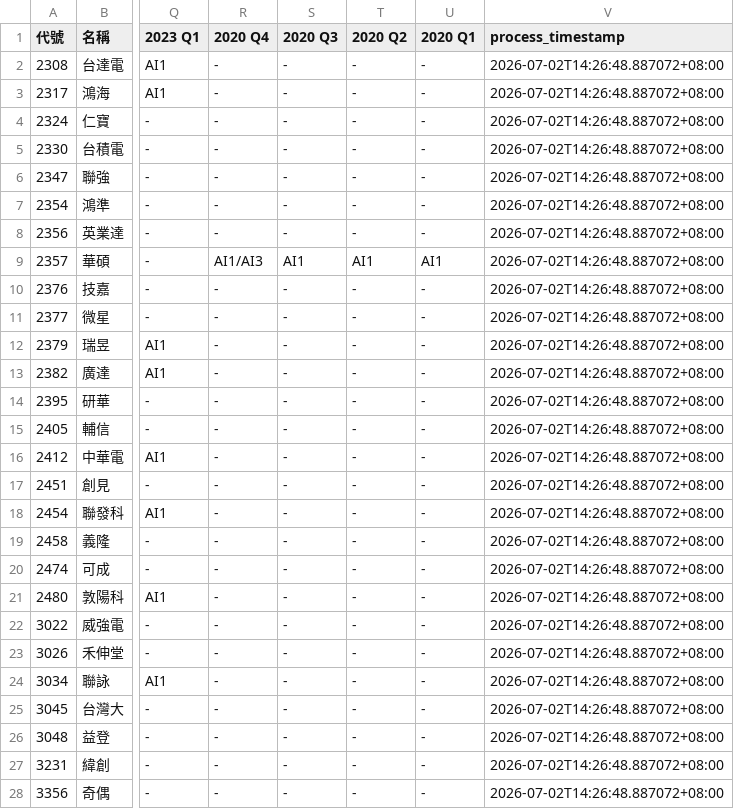
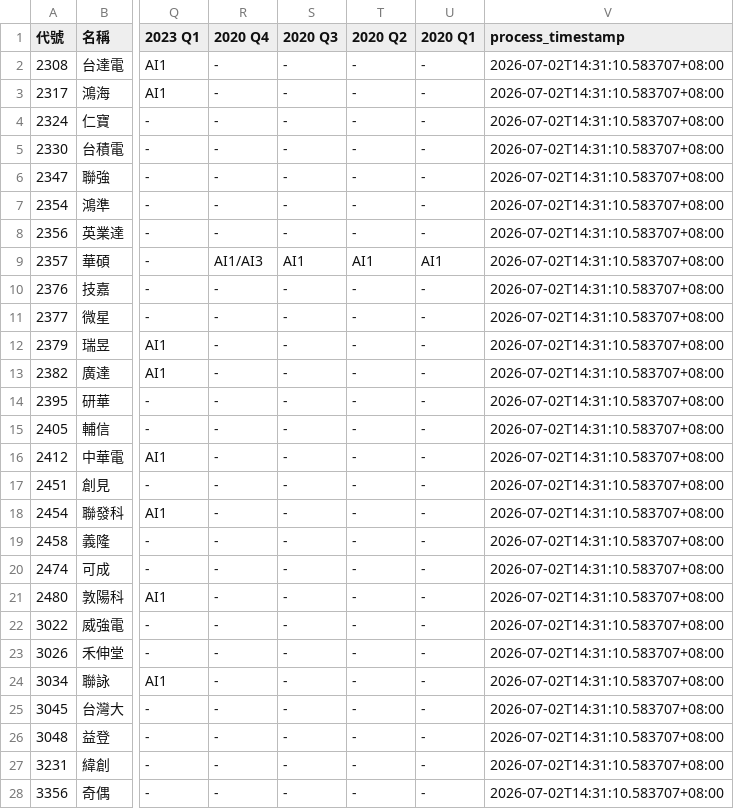
Before and after one commit to wenchiehlee-investment/MOPS, a CSV file: data/reports/mops_matrix_latest.csv, drawn as a sheet; only a part is shown, gaps mark what is left out; the diff covers the shown part only; the diff names each change by its address in the sheet, - before the commit and + after, or states it on an @@ line.

```diff
--- a/data/reports/mops_matrix_latest.csv
+++ b/data/reports/mops_matrix_latest.csv
-V2:V28 (process_timestamp): 2026-07-02T14:26:48.887072+08:00
+V2:V28 (process_timestamp): 2026-07-02T14:31:10.583707+08:00
```
Also changed, not shown: 105 edited cells elsewhere in this file, data/reports/mops_health_summary.csv, 3 other files.
